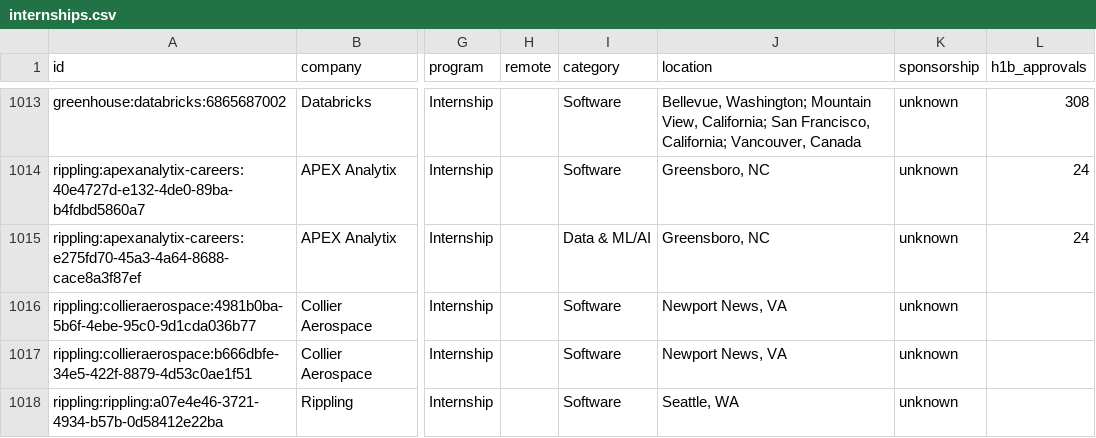
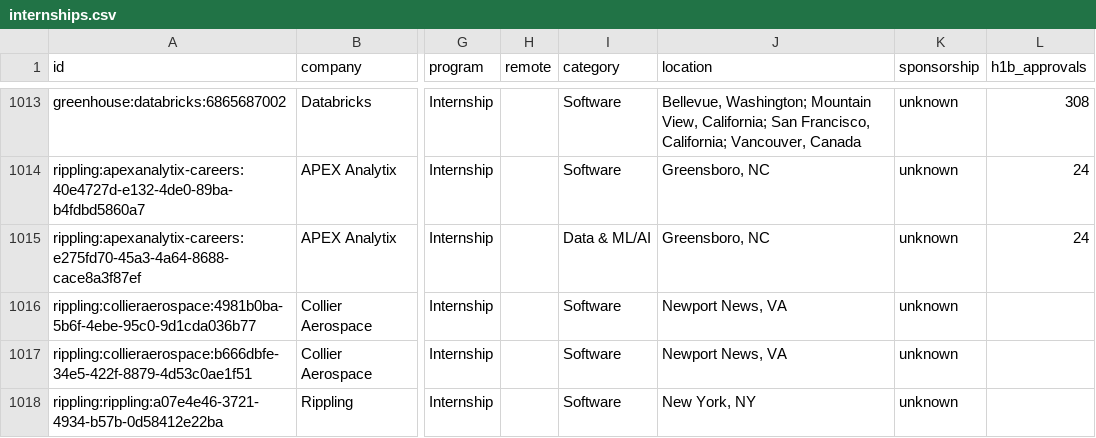
Before and after one commit to EthanChen5291/internship-alerts, a CSV file: data/internships.csv, drawn as a sheet; only a part is shown, gaps mark what is left out; the diff covers the shown part only; the diff names each change by its address in the sheet, - before the commit and + after, or states it on an @@ line.

```diff
--- a/data/internships.csv
+++ b/data/internships.csv
-J1018 (location): Seattle, WA
+J1018 (location): New York, NY
```
Also changed, not shown: 2 added rows, 2 removed rows and 1 edited cell elsewhere in this file, docs/internships.csv, 12 other files.
